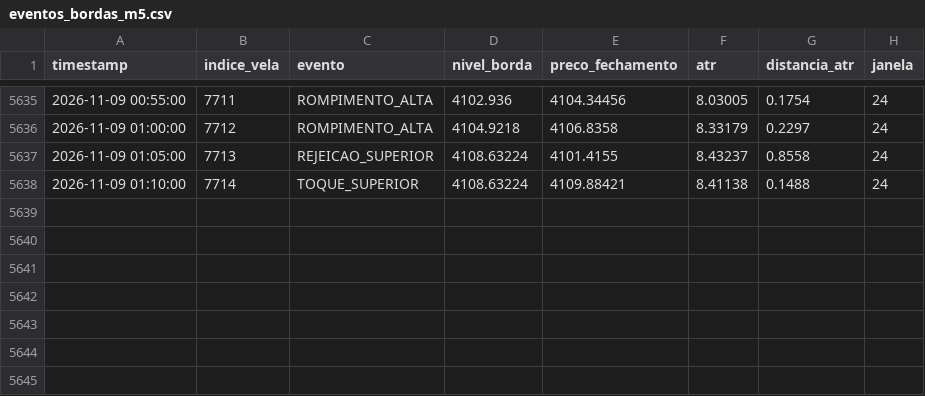
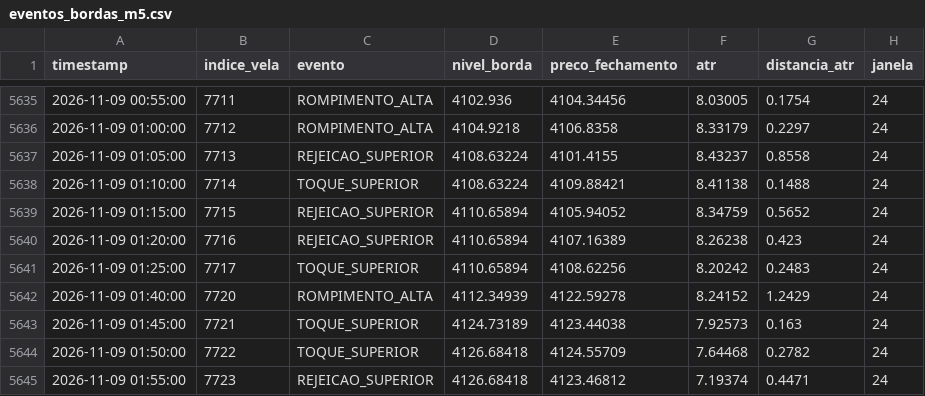
Before and after one commit to loucoparasempre00-ship-it/xauusd-bot-v2-, a CSV file: data/eventos_bordas_m5.csv, drawn as a sheet; only a part is shown, gaps mark what is left out.

```diff
--- a/data/eventos_bordas_m5.csv
+++ b/data/eventos_bordas_m5.csv
@@ -5638 +5638,8 @@ timestamp,indice_vela,evento,nivel_borda,preco_fechamento,atr,distancia_atr,jane
 2026-11-09 01:10:00,7714,TOQUE_SUPERIOR,4108.63224,4109.88421,8.41138,0.1488,24
+2026-11-09 01:15:00,7715,REJEICAO_SUPERIOR,4110.65894,4105.94052,8.34759,0.5652,24
+2026-11-09 01:20:00,7716,REJEICAO_SUPERIOR,4110.65894,4107.16389,8.26238,0.423,24
+2026-11-09 01:25:00,7717,TOQUE_SUPERIOR,4110.65894,4108.62256,8.20242,0.2483,24
+2026-11-09 01:40:00,7720,ROMPIMENTO_ALTA,4112.34939,4122.59278,8.24152,1.2429,24
+2026-11-09 01:45:00,7721,TOQUE_SUPERIOR,4124.73189,4123.44038,7.92573,0.163,24
+2026-11-09 01:50:00,7722,TOQUE_SUPERIOR,4126.68418,4124.55709,7.64468,0.2782,24
+2026-11-09 01:55:00,7723,REJEICAO_SUPERIOR,4126.68418,4123.46812,7.19374,0.4471,24
```
Also changed, not shown: data/estatisticas_regioes_m5.csv, data/memoria_agente.csv, 18 other files.
